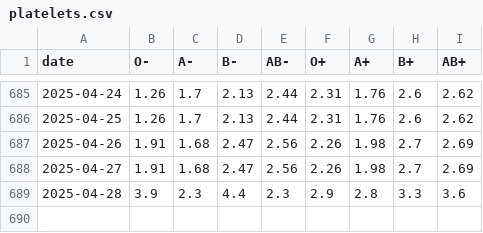
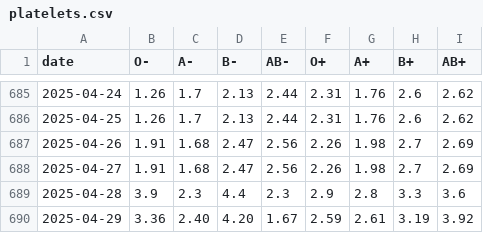
Before and after one commit to svenlatham/nhsbt-blood-levels, a CSV file: platelets.csv, drawn as a sheet; only a part is shown, gaps mark what is left out; the diff names each change by its address in the sheet, - before the commit and + after, or states it on an @@ line.

```diff
--- a/platelets.csv
+++ b/platelets.csv
+row 690: 2025-04-29 | 3.36 | 2.40 | 4.20 | 1.67 | 2.59 | 2.61 | 3.19 | 3.92
```
Also changed, not shown: blood.csv.
